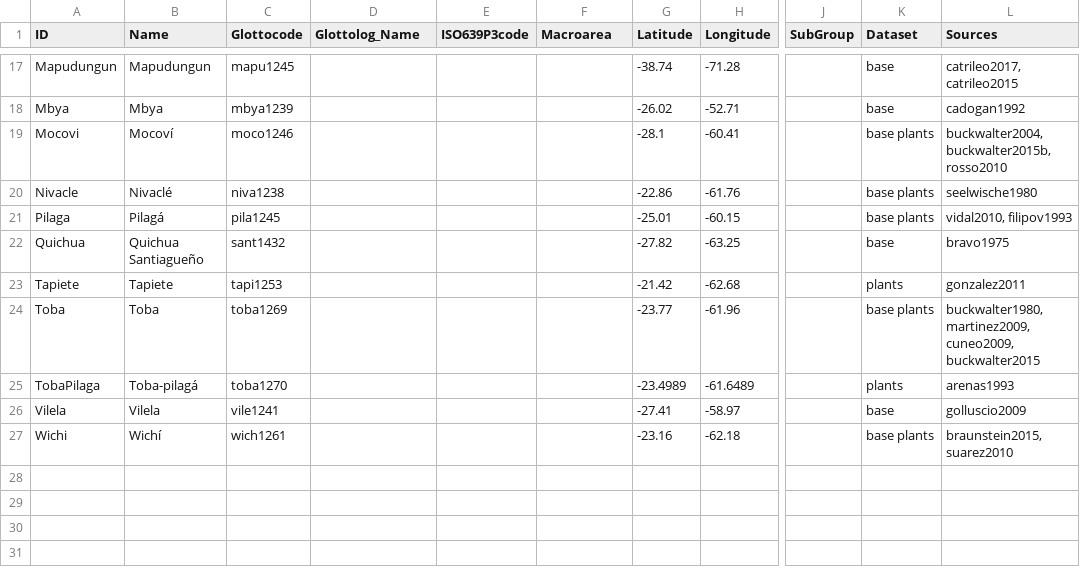
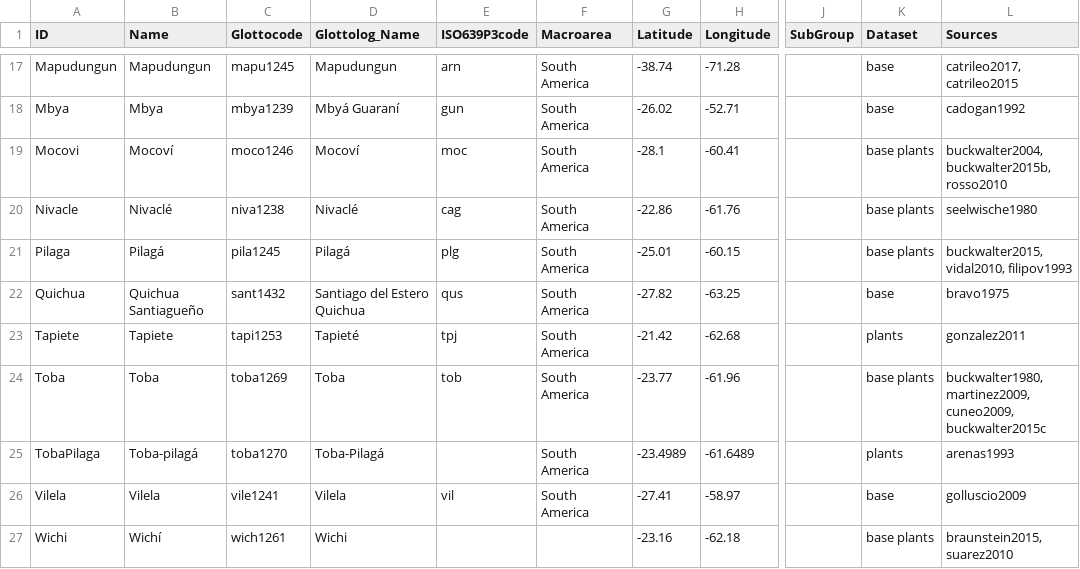
Before and after one commit to lexibank/chacolanguages, a CSV file: cldf/languages.csv, drawn as a sheet; only a part is shown, gaps mark what is left out; the diff covers the shown part only; the diff names each change by its address in the sheet, - before the commit and + after, or states it on an @@ line.

```diff
--- a/cldf/languages.csv
+++ b/cldf/languages.csv
-D17 (Glottolog_Name): (empty)
+D17 (Glottolog_Name): Mapudungun
-E17 (ISO639P3code): (empty)
+E17 (ISO639P3code): arn
-F17:F26 (Macroarea): (empty)
+F17:F26 (Macroarea): South America
-D18 (Glottolog_Name): (empty)
+D18 (Glottolog_Name): Mbyá Guaraní
-E18 (ISO639P3code): (empty)
+E18 (ISO639P3code): gun
-D19 (Glottolog_Name): (empty)
+D19 (Glottolog_Name): Mocoví
-E19 (ISO639P3code): (empty)
+E19 (ISO639P3code): moc
-D20 (Glottolog_Name): (empty)
+D20 (Glottolog_Name): Nivaclé
-E20 (ISO639P3code): (empty)
+E20 (ISO639P3code): cag
-D21 (Glottolog_Name): (empty)
+D21 (Glottolog_Name): Pilagá
-E21 (ISO639P3code): (empty)
+E21 (ISO639P3code): plg
-L21 (Sources): vidal2010, filipov1993
+L21 (Sources): buckwalter2015, vidal2010, filipov1993
-D22 (Glottolog_Name): (empty)
+D22 (Glottolog_Name): Santiago del Estero Quichua
-E22 (ISO639P3code): (empty)
+E22 (ISO639P3code): qus
-D23 (Glottolog_Name): (empty)
+D23 (Glottolog_Name): Tapieté
-E23 (ISO639P3code): (empty)
+E23 (ISO639P3code): tpj
-D24 (Glottolog_Name): (empty)
+D24 (Glottolog_Name): Toba
-E24 (ISO639P3code): (empty)
+E24 (ISO639P3code): tob
-L24 (Sources): …martinez2009, cuneo2009, buckwalter2015
+L24 (Sources): …martinez2009, cuneo2009, buckwalter2015c
-D25 (Glottolog_Name): (empty)
+D25 (Glottolog_Name): Toba-Pilagá
-D26 (Glottolog_Name): (empty)
+D26 (Glottolog_Name): Vilela
-E26 (ISO639P3code): (empty)
+E26 (ISO639P3code): vil
-D27 (Glottolog_Name): (empty)
+D27 (Glottolog_Name): Wichi
```
Also changed, not shown: 46 edited cells elsewhere in this file, cldf/forms.csv, etc/languages.tsv, 9 other files.
